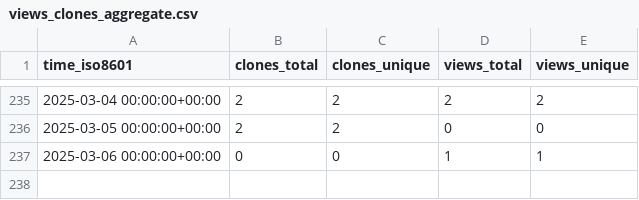
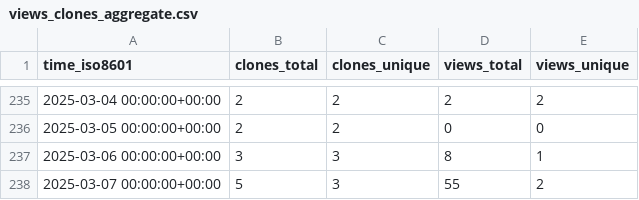
Before and after one commit to CDCgov/ocio-wsl, a CSV file: cdcent/ocio-wsl/ghrs-data/views_clones_aggregate.csv, drawn as a sheet; only a part is shown, gaps mark what is left out.

```diff
--- a/cdcent/ocio-wsl/ghrs-data/views_clones_aggregate.csv
+++ b/cdcent/ocio-wsl/ghrs-data/views_clones_aggregate.csv
@@ -236,2 +236,3 @@ time_iso8601,clones_total,clones_unique,views_total,views_unique
 2025-03-05 00:00:00+00:00,2,2,0,0
-2025-03-06 00:00:00+00:00,0,0,1,1
+2025-03-06 00:00:00+00:00,3,3,8,1
+2025-03-07 00:00:00+00:00,5,3,55,2
```
Also changed, not shown: 1 other file.
